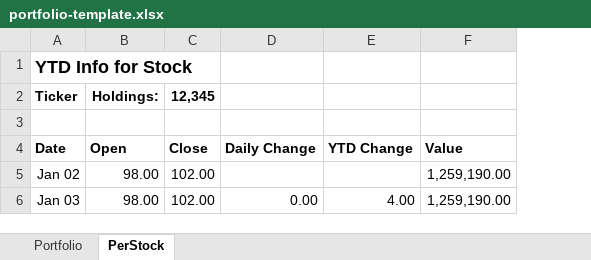
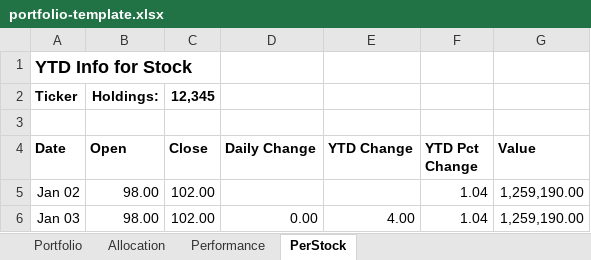
Before and after one commit to tomfaulhaber/excel-templates-example, an Excel workbook: resources/portfolio-template.xlsx, sheet PerStock, drawn as a sheet; values as stored, in another font and other column widths than the file's, no borders; the diff names each change by its address in the sheet, - before the commit and + after, or states it on an @@ line.

```diff
--- a/resources/portfolio-template.xlsx (sheet PerStock)
+++ b/resources/portfolio-template.xlsx (sheet PerStock)
+sheet tab: Allocation
+sheet tab: Performance
+column F (YTD Pct Change), rows 5-6: 1.04 | 1.04
```
Also changed, not shown: charts or pictures.
